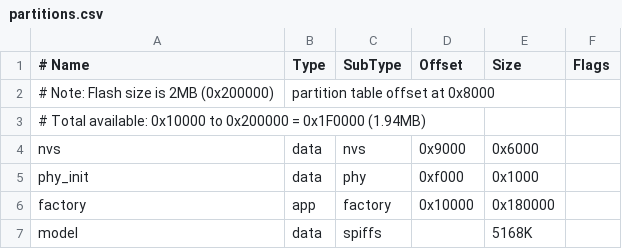
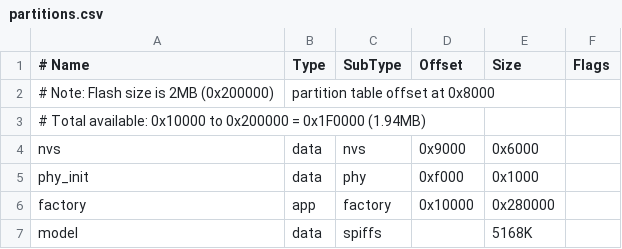
Before and after one commit to tangjie133/DFR1266_VOREO, a CSV file: partitions.csv, drawn as a sheet.

```diff
--- a/partitions.csv
+++ b/partitions.csv
@@ -5,3 +5,3 @@ nvs,      data, nvs,     0x9000,  0x6000,
 phy_init, data, phy,     0xf000,  0x1000,
-factory,  app,  factory, 0x10000, 0x180000,
+factory,  app,  factory, 0x10000, 0x280000,
 model,  data, spiffs,         , 5168K,
```
Also changed, not shown: 13 other files.
